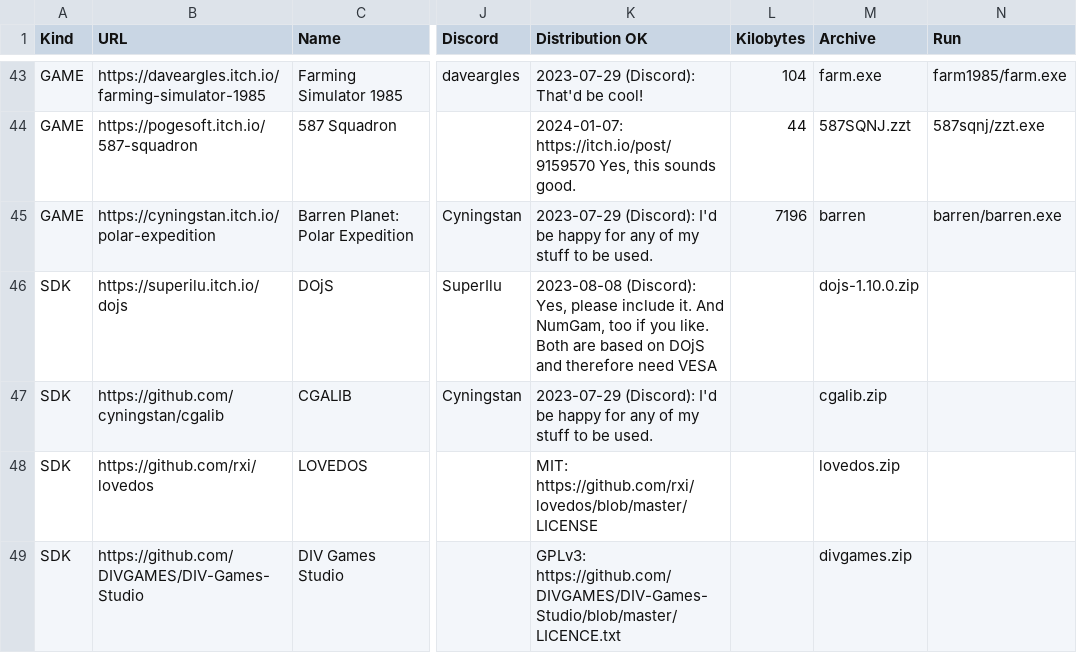
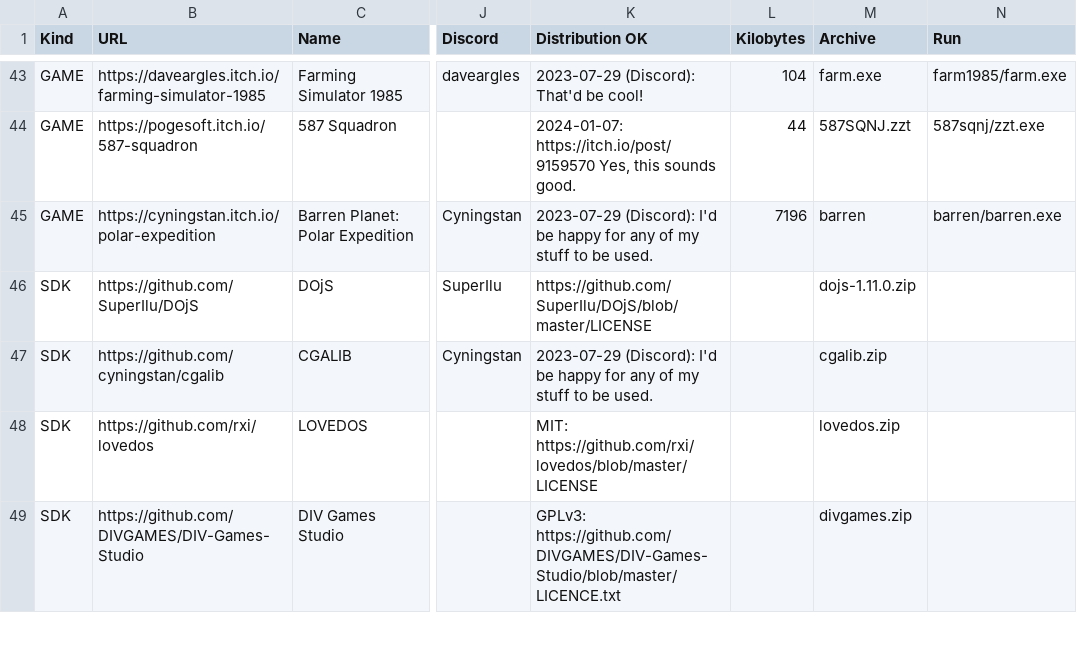
Before and after one commit to thp/dos-game-jam-demo-disc, a CSV file: catalog/gamectlg.csv, drawn as a sheet; only a part is shown, gaps mark what is left out; the diff names each change by its address in the sheet, - before the commit and + after, or states it on an @@ line.

Commit message:
Update DOjS to 1.11.0, fix metadata

```diff
--- a/catalog/gamectlg.csv
+++ b/catalog/gamectlg.csv
-B46 (URL): https://superilu.itch.io/dojs
+B46 (URL): https://github.com/SuperIlu/DOjS
-K46 (Distribution OK): 2023-08-08 (Discord): Yes, please include it. And NumGam, too if you like. Both are based on DOjS and therefore need VESA
+K46 (Distribution OK): https://github.com/SuperIlu/DOjS/blob/master/LICENSE
-M46 (Archive): dojs-1.10.0.zip
+M46 (Archive): dojs-1.11.0.zip
```
